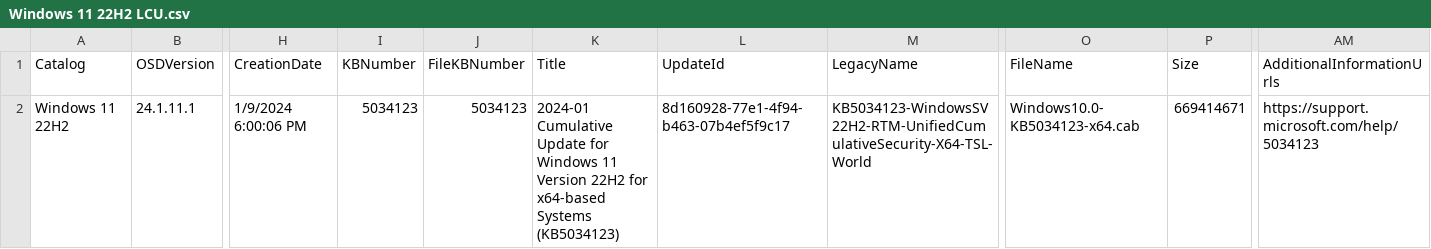
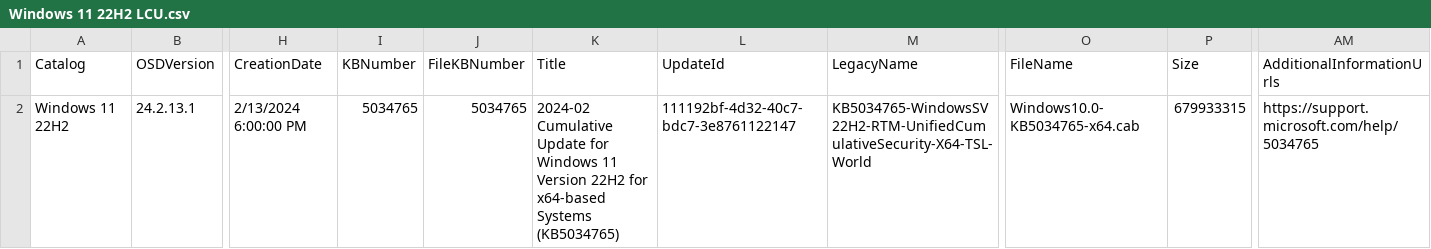
Before and after one commit to OSDeploy/OSDSUS, a CSV file: Catalogs/Windows/Windows 11 22H2 LCU.csv, drawn as a sheet; only a part is shown, gaps mark what is left out; the diff covers the shown part only; the diff names each change by its address in the sheet, - before the commit and + after, or states it on an @@ line.

```diff
--- a/Catalogs/Windows/Windows 11 22H2 LCU.csv
+++ b/Catalogs/Windows/Windows 11 22H2 LCU.csv
-B2 (OSDVersion): 24.1.11.1
+B2 (OSDVersion): 24.2.13.1
-H2 (CreationDate): 1/9/2024 6:00:06 PM
+H2 (CreationDate): 2/13/2024 6:00:00 PM
-I2 (KBNumber): 5034123
+I2 (KBNumber): 5034765
-J2 (FileKBNumber): 5034123
+J2 (FileKBNumber): 5034765
-K2 (Title): 2024-01 Cumulative Update for Windows 11 Version 22H2 for x64-based Systems (KB5034123)
+K2 (Title): 2024-02 Cumulative Update for Windows 11 Version 22H2 for x64-based Systems (KB5034765)
-L2 (UpdateId): 8d160928-77e1-4f94-b463-07b4ef5f9c17
+L2 (UpdateId): 111192bf-4d32-40c7-bdc7-3e8761122147
-M2 (LegacyName): KB5034123-WindowsSV22H2-RTM-UnifiedCumulativeSecurity-X64-TSL-World
+M2 (LegacyName): KB5034765-WindowsSV22H2-RTM-UnifiedCumulativeSecurity-X64-TSL-World
-O2 (FileName): Windows10.0-KB5034123-x64.cab
+O2 (FileName): Windows10.0-KB5034765-x64.cab
-P2 (Size): 669414671
+P2 (Size): 679933315
-AM2 (AdditionalInformationUrls): https://support.microsoft.com/help/5034123
+AM2 (AdditionalInformationUrls): https://support.microsoft.com/help/5034765
```
Also changed, not shown: 4 edited cells elsewhere in this file, Catalogs/Windows/Windows 11 23H2 LCU.csv, 5 other files.
